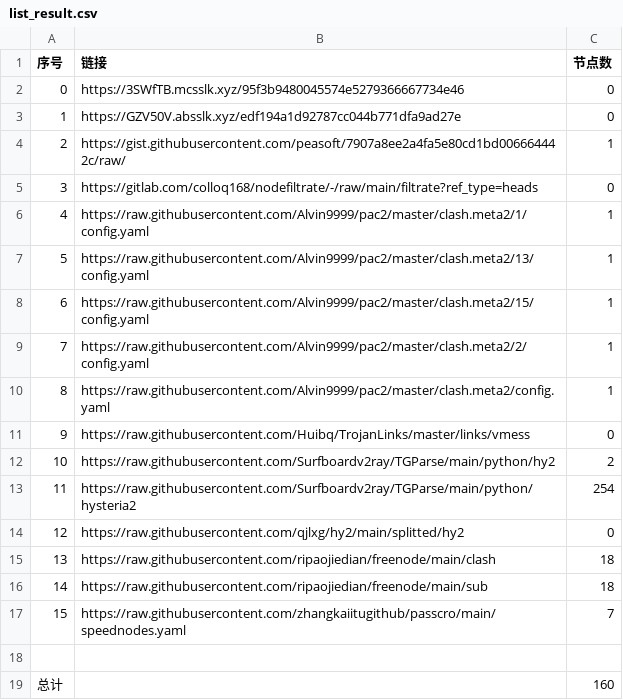
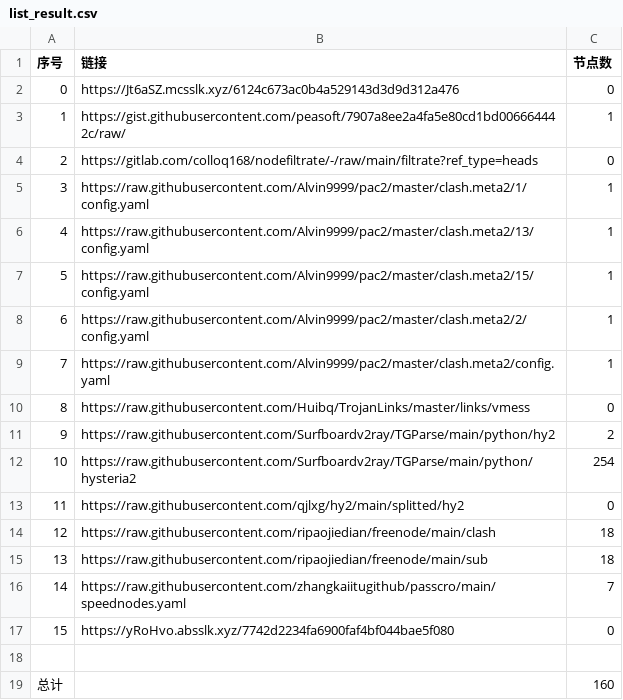
Before and after one commit to nongsp/NWs, a CSV file: list_result.csv, drawn as a sheet; removed rows and columns are numbered as before the commit, all else as after; the diff names each change by its address in the sheet, - before the commit and + after, or states it on an @@ line.

```diff
--- a/list_result.csv
+++ b/list_result.csv
-row 2: 0 | https://3SWfTB.mcsslk.xyz/95f3b9480045574e5279366667734e46 | 0
@@ column A (序号) renumbered between rows 2 and 16 @@
-B2 (链接): https://GZV50V.absslk.xyz/edf194a1d92787cc044b771dfa9ad27e
+B2 (链接): https://Jt6aSZ.mcsslk.xyz/6124c673ac0b4a529143d3d9d312a476
+row 17: 15 | https://yRoHvo.absslk.xyz/7742d2234fa6900faf4bf044bae5f080 | 0
```
Also changed, not shown: 5 other files.
